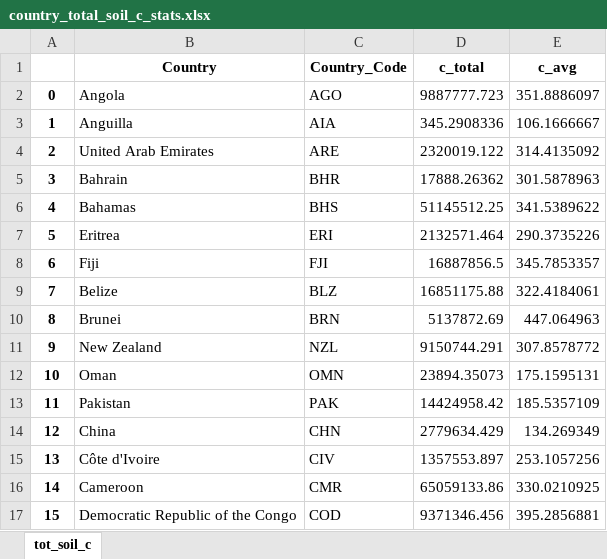
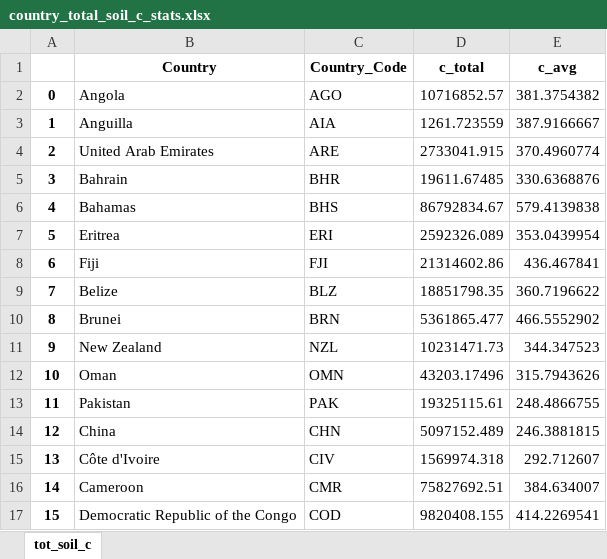
Before and after one commit to globalmangrovewatch/gmw_v3_soil_and_total_carbon, an Excel workbook: 07_calc_country_stats/02_soil_c_stats/02_combine_tile_stats/country_total_soil_c_stats.xlsx, sheet tot_soil_c, drawn as a sheet; only a part is shown; values as stored, in another font and other column widths than the file's, no borders; the diff covers the shown part only; the diff names each change by its address in the sheet, - before the commit and + after, or states it on an @@ line.

Commit message:
Update to soil c stats.

```diff
--- a/07_calc_country_stats/02_soil_c_stats/02_combine_tile_stats/country_total_soil_c_stats.xlsx (sheet tot_soil_c)
+++ b/07_calc_country_stats/02_soil_c_stats/02_combine_tile_stats/country_total_soil_c_stats.xlsx (sheet tot_soil_c)
-D2 (c_total): 9887777.723
+D2 (c_total): 10716852.57
-E2 (c_avg): 351.8886097
+E2 (c_avg): 381.3754382
-D3 (c_total): 345.2908336
+D3 (c_total): 1261.723559
-E3 (c_avg): 106.1666667
+E3 (c_avg): 387.9166667
-D4 (c_total): 2320019.122
+D4 (c_total): 2733041.915
-E4 (c_avg): 314.4135092
+E4 (c_avg): 370.4960774
-D5 (c_total): 17888.26362
+D5 (c_total): 19611.67485
-E5 (c_avg): 301.5878963
+E5 (c_avg): 330.6368876
-D6 (c_total): 51145512.25
+D6 (c_total): 86792834.67
-E6 (c_avg): 341.5389622
+E6 (c_avg): 579.4139838
-D7 (c_total): 2132571.464
+D7 (c_total): 2592326.089
-E7 (c_avg): 290.3735226
+E7 (c_avg): 353.0439954
-D8 (c_total): 16887856.5
+D8 (c_total): 21314602.86
-E8 (c_avg): 345.7853357
+E8 (c_avg): 436.467841
-D9 (c_total): 16851175.88
+D9 (c_total): 18851798.35
-E9 (c_avg): 322.4184061
+E9 (c_avg): 360.7196622
-D10 (c_total): 5137872.69
+D10 (c_total): 5361865.477
-E10 (c_avg): 447.064963
+E10 (c_avg): 466.5552902
-D11 (c_total): 9150744.291
+D11 (c_total): 10231471.73
-E11 (c_avg): 307.8578772
+E11 (c_avg): 344.347523
-D12 (c_total): 23894.35073
+D12 (c_total): 43203.17496
-E12 (c_avg): 175.1595131
+E12 (c_avg): 315.7943626
-D13 (c_total): 14424958.42
+D13 (c_total): 19325115.61
-E13 (c_avg): 185.5357109
+E13 (c_avg): 248.4866755
-D14 (c_total): 2779634.429
+D14 (c_total): 5097152.489
-E14 (c_avg): 134.269349
+E14 (c_avg): 246.3881815
-D15 (c_total): 1357553.897
+D15 (c_total): 1569974.318
-E15 (c_avg): 253.1057256
+E15 (c_avg): 292.712607
-D16 (c_total): 65059133.86
+D16 (c_total): 75827692.51
-E16 (c_avg): 330.0210925
+E16 (c_avg): 384.634007
-D17 (c_total): 9371346.456
+D17 (c_total): 9820408.155
-E17 (c_avg): 395.2856881
+E17 (c_avg): 414.2269541
```
Also changed, not shown: 212 edited cells elsewhere in this sheet, 07_calc_country_stats/02_soil_c_stats/02_combine_tile_stats/country_total_soil_c_hists_summary.xlsx, 07_calc_country_stats/02_soil_c_stats/02_combine_tile_stats/glb_total_soil_c_hist.xlsx, 6 other files.
